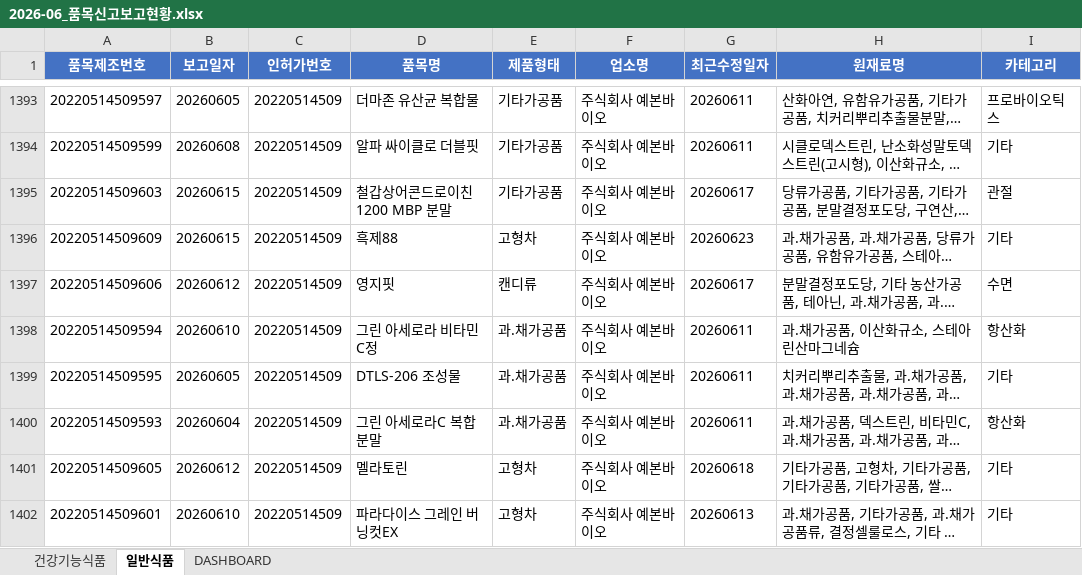
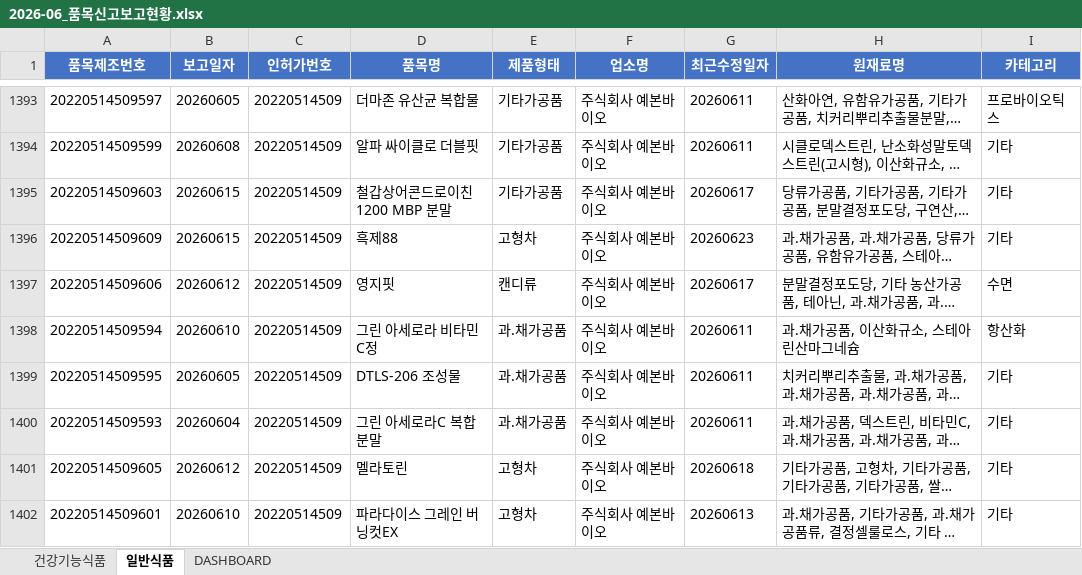
Before and after one commit to primexx98-sudo/food-product-status, an Excel workbook: output/2026-06_품목신고보고현황.xlsx, sheet 일반식품, drawn as a sheet; only a part is shown, gaps mark what is left out; long unchanged cells end in …; values as stored, in another font and other column widths than the file's, no borders; the diff covers the shown part only; the diff names each change by its address in the sheet, - before the commit and + after, or states it on an @@ line.

Commit message:
fix: 일반식품 남성건강 카테고리 0건 이슈 개선
키워드 추가(블랙마카/호로파/BCAA/아르기닌/다미아나/흑마늘) 및
마카다미아 오분류 버그 수정(마카 키워드가 마카다미아에 부분일치).
6월·7월 엑셀 카테고리 값 재계산 반영, gitignore에 xlsx 잠금파일 추가.

```diff
--- a/output/2026-06_품목신고보고현황.xlsx (sheet 일반식품)
+++ b/output/2026-06_품목신고보고현황.xlsx (sheet 일반식품)
-I1395 (카테고리): 관절
+I1395 (카테고리): 기타
-I1400 (카테고리): 항산화
+I1400 (카테고리): 기타
```
Also changed, not shown: 147 edited cells elsewhere in this sheet, sheet DASHBOARD, output/2026-07_품목신고보고현황.xlsx, 4 other files.
